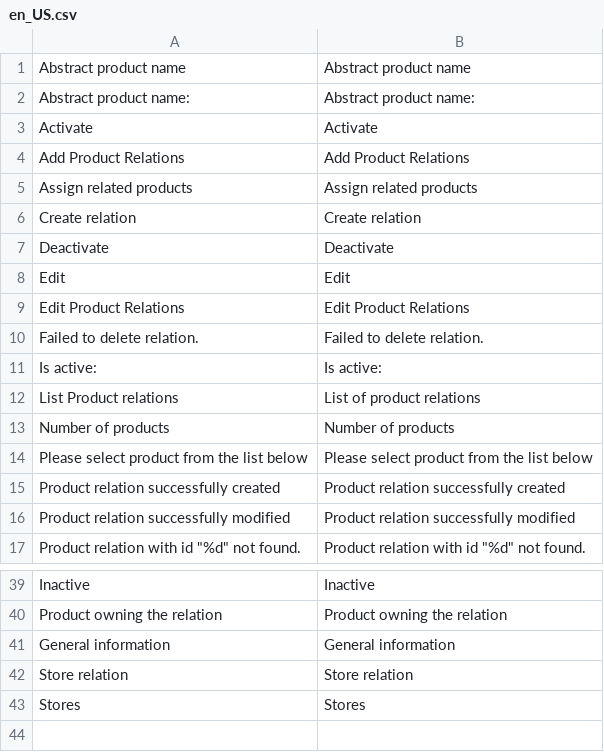
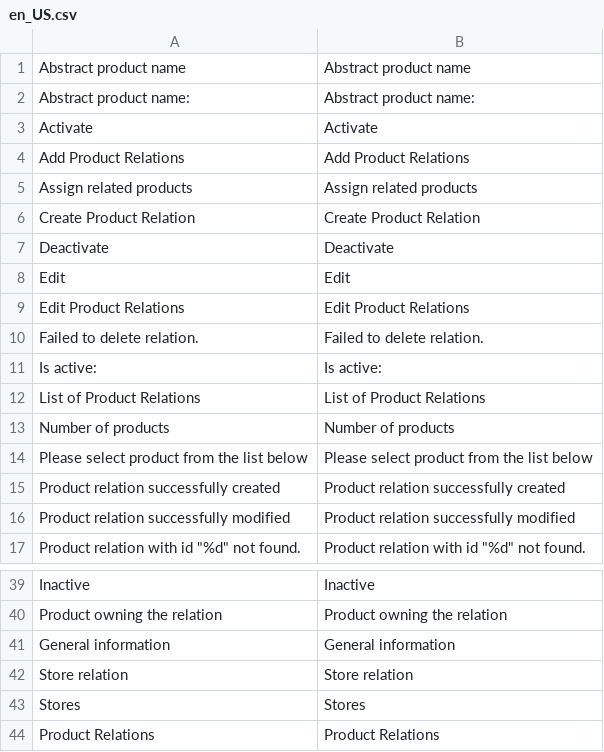
Before and after one commit to spryker/product-relation-gui, a CSV file: data/translation/Zed/en_US.csv, drawn as a sheet; only a part is shown, gaps mark what is left out.

Commit message:
CC-8724 fix templates and translations

```diff
--- a/data/translation/Zed/en_US.csv
+++ b/data/translation/Zed/en_US.csv
@@ -5,3 +5,3 @@ Activate,Activate
 "Assign related products","Assign related products"
-"Create relation","Create relation"
+"Create Product Relation","Create Product Relation"
 Deactivate,Deactivate
@@ -11,3 +11,3 @@ Edit,Edit
 "Is active:","Is active:"
-"List Product relations","List of product relations"
+"List of Product Relations","List of Product Relations"
 "Number of products","Number of products"
@@ -43 +43,2 @@ Inactive,Inactive
 Stores,Stores
+"Product Relations","Product Relations"
```
Also changed, not shown: 1 other file.
